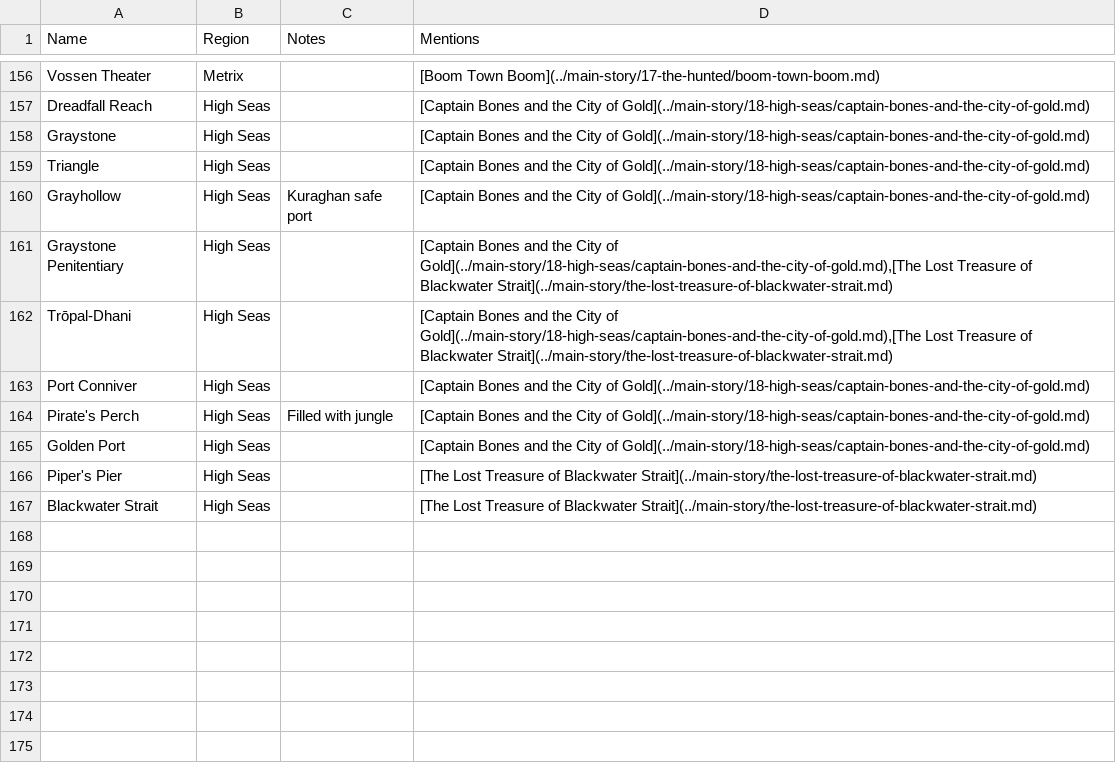
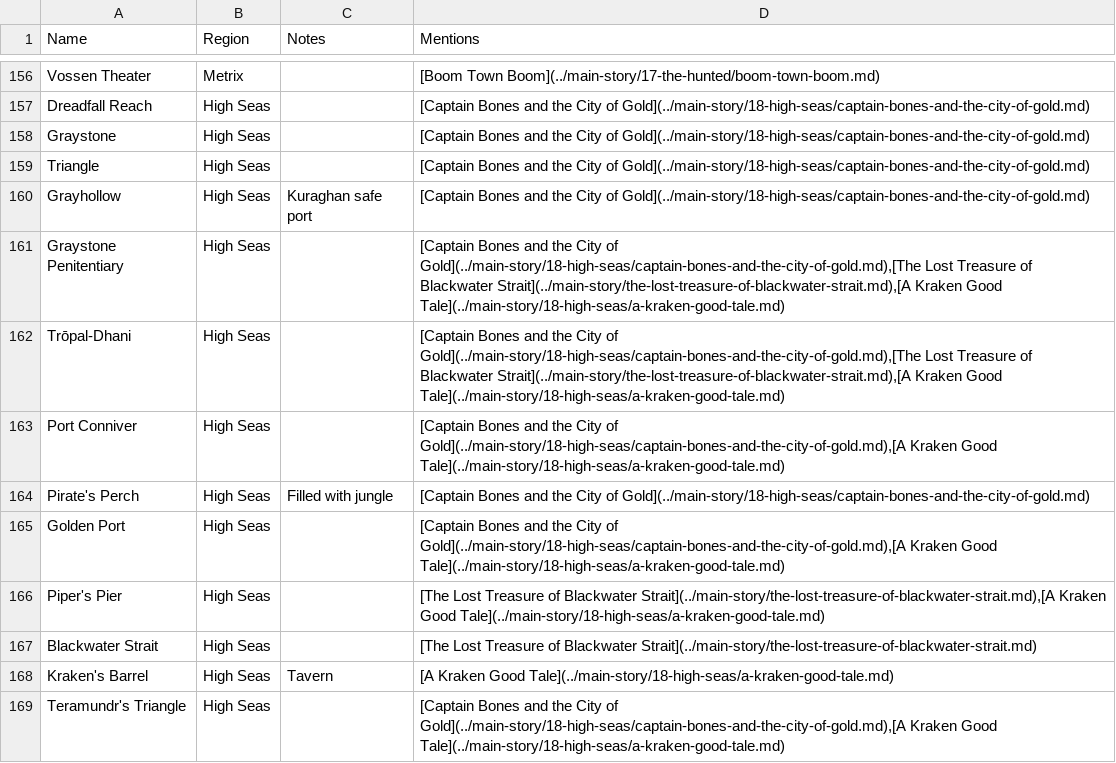
Before and after one commit to nathaneastwood/fablore, a CSV file: src/data/locations.csv, drawn as a sheet; only a part is shown, gaps mark what is left out.

Commit message:
doc: Add Marlynn hero page and A Kraken Good Tale

```diff
--- a/src/data/locations.csv
+++ b/src/data/locations.csv
@@ -160,8 +160,10 @@ Triangle|High Seas||[Captain Bones and the City of Gold](../main-story/18-high-s
 Grayhollow|High Seas|Kuraghan safe port|[Captain Bones and the City of Gold](../main-story/18-high-seas/captain-bones-and-the-city-of-gold.md)
-Graystone Penitentiary|High Seas||[Captain Bones and the City of Gold](../main-story/18-high-seas/captain-bones-and-the-city-of-gold.md),[The Lost Treasure of Blackwater Strait](../main-story/the-lost-treasure-of-blackwater-strait.md)
-Trōpal-Dhani|High Seas||[Captain Bones and the City of Gold](../main-story/18-high-seas/captain-bones-and-the-city-of-gold.md),[The Lost Treasure of Blackwater Strait](../main-story/the-lost-treasure-of-blackwater-strait.md)
-Port Conniver|High Seas||[Captain Bones and the City of Gold](../main-story/18-high-seas/captain-bones-and-the-city-of-gold.md)
+Graystone Penitentiary|High Seas||[Captain Bones and the City of Gold](../main-story/18-high-seas/captain-bones-and-the-city-of-gold.md),[The Lost Treasure of Blackwater Strait](../main-story/the-lost-treasure-of-blackwater-strait.md),[A Kraken Good Tale](../main-story/18-high-seas/a-kraken-good-tale.md)
+Trōpal-Dhani|High Seas||[Captain Bones and the City of Gold](../main-story/18-high-seas/captain-bones-and-the-city-of-gold.md),[The Lost Treasure of Blackwater Strait](../main-story/the-lost-treasure-of-blackwater-strait.md),[A Kraken Good Tale](../main-story/18-high-seas/a-kraken-good-tale.md)
+Port Conniver|High Seas||[Captain Bones and the City of Gold](../main-story/18-high-seas/captain-bones-and-the-city-of-gold.md),[A Kraken Good Tale](../main-story/18-high-seas/a-kraken-good-tale.md)
 Pirate's Perch|High Seas|Filled with jungle|[Captain Bones and the City of Gold](../main-story/18-high-seas/captain-bones-and-the-city-of-gold.md)
-Golden Port|High Seas||[Captain Bones and the City of Gold](../main-story/18-high-seas/captain-bones-and-the-city-of-gold.md)
-Piper's Pier|High Seas||[The Lost Treasure of Blackwater Strait](../main-story/the-lost-treasure-of-blackwater-strait.md)
+Golden Port|High Seas||[Captain Bones and the City of Gold](../main-story/18-high-seas/captain-bones-and-the-city-of-gold.md),[A Kraken Good Tale](../main-story/18-high-seas/a-kraken-good-tale.md)
+Piper's Pier|High Seas||[The Lost Treasure of Blackwater Strait](../main-story/the-lost-treasure-of-blackwater-strait.md),[A Kraken Good Tale](../main-story/18-high-seas/a-kraken-good-tale.md)
 Blackwater Strait|High Seas||[The Lost Treasure of Blackwater Strait](../main-story/the-lost-treasure-of-blackwater-strait.md)
+Kraken's Barrel|High Seas|Tavern|[A Kraken Good Tale](../main-story/18-high-seas/a-kraken-good-tale.md)
+Teramundr's Triangle|High Seas||[Captain Bones and the City of Gold](../main-story/18-high-seas/captain-bones-and-the-city-of-gold.md),[A Kraken Good Tale](../main-story/18-high-seas/a-kraken-good-tale.md)
```
Also changed, not shown: src/data/characters.csv, src/data/fauna.csv, 8 other files.
